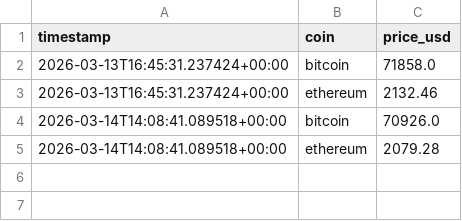
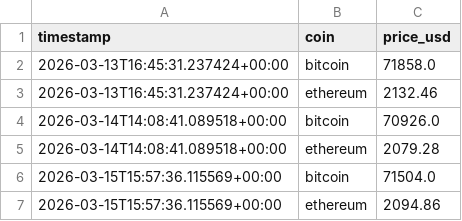
Before and after one commit to yuhan00000/crypto-data-pipeline, a CSV file: data/crypto_prices.csv, drawn as a sheet.

```diff
--- a/data/crypto_prices.csv
+++ b/data/crypto_prices.csv
@@ -5 +5,3 @@ timestamp,coin,price_usd
 2026-03-14T14:08:41.089518+00:00,ethereum,2079.28
+2026-03-15T15:57:36.115569+00:00,bitcoin,71504.0
+2026-03-15T15:57:36.115569+00:00,ethereum,2094.86
```
Also changed, not shown: 5 other files.
